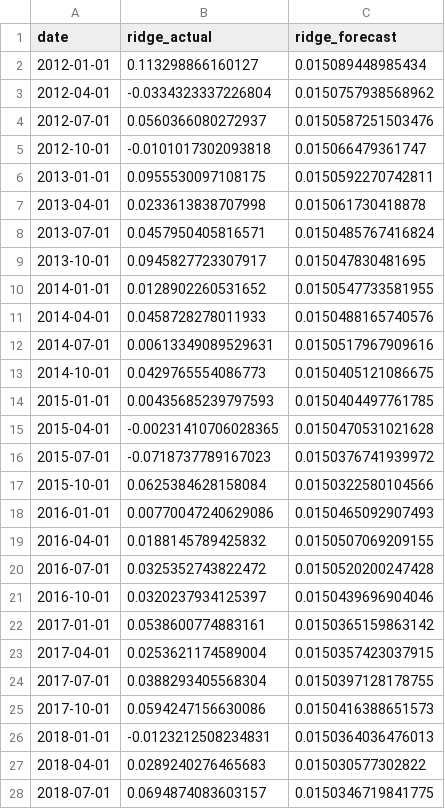
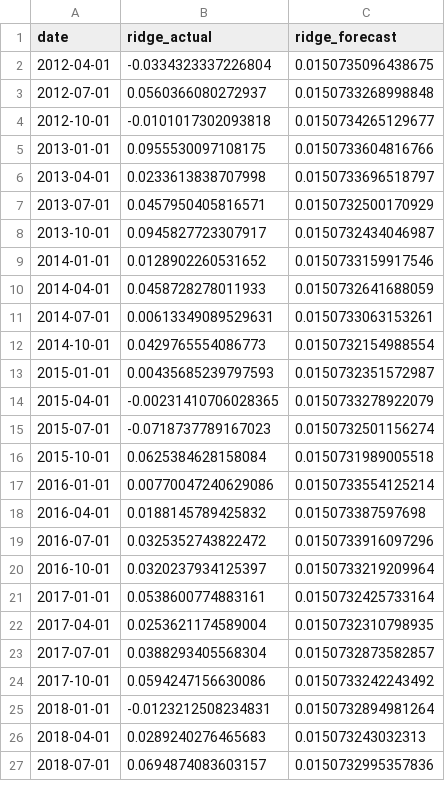
Before and after one commit to mnadhifh/EC4308_SP500, a CSV file: data/ridge_predictions.csv, drawn as a sheet; only a part is shown; the diff covers the shown part only.

```diff
--- a/data/ridge_predictions.csv
+++ b/data/ridge_predictions.csv
@@ -1,28 +1,27 @@
 "date","ridge_actual","ridge_forecast"
-2012-01-01,0.113298866160127,0.015089448985434
-2012-04-01,-0.0334323337226804,0.0150757938568962
-2012-07-01,0.0560366080272937,0.0150587251503476
-2012-10-01,-0.0101017302093818,0.015066479361747
-2013-01-01,0.0955530097108175,0.0150592270742811
-2013-04-01,0.0233613838707998,0.015061730418878
-2013-07-01,0.0457950405816571,0.0150485767416824
-2013-10-01,0.0945827723307917,0.015047830481695
-2014-01-01,0.0128902260531652,0.0150547733581955
-2014-04-01,0.0458728278011933,0.0150488165740576
-2014-07-01,0.00613349089529631,0.0150517967909616
-2014-10-01,0.0429765554086773,0.0150405121086675
-2015-01-01,0.00435685239797593,0.0150404497761785
-2015-04-01,-0.00231410706028365,0.0150470531021628
-2015-07-01,-0.0718737789167023,0.0150376741939972
-2015-10-01,0.0625384628158084,0.0150322580104566
-2016-01-01,0.00770047240629086,0.0150465092907493
-2016-04-01,0.0188145789425832,0.0150507069209155
-2016-07-01,0.0325352743822472,0.0150520200247428
-2016-10-01,0.0320237934125397,0.0150439696904046
-2017-01-01,0.0538600774883161,0.0150365159863142
-2017-04-01,0.0253621174589004,0.0150357423037915
-2017-07-01,0.0388293405568304,0.0150397128178755
-2017-10-01,0.0594247156630086,0.0150416388651573
-2018-01-01,-0.0123212508234831,0.0150364036476013
-2018-04-01,0.0289240276465683,0.015030577302822
-2018-07-01,0.0694874083603157,0.0150346719841775
+2012-04-01,-0.0334323337226804,0.0150735096438675
+2012-07-01,0.0560366080272937,0.0150733268998848
+2012-10-01,-0.0101017302093818,0.0150734265129677
+2013-01-01,0.0955530097108175,0.0150733604816766
+2013-04-01,0.0233613838707998,0.0150733696518797
+2013-07-01,0.0457950405816571,0.0150732500170929
+2013-10-01,0.0945827723307917,0.0150732434046987
+2014-01-01,0.0128902260531652,0.0150733159917546
+2014-04-01,0.0458728278011933,0.0150732641688059
+2014-07-01,0.00613349089529631,0.0150733063153261
+2014-10-01,0.0429765554086773,0.0150732154988554
+2015-01-01,0.00435685239797593,0.0150732351572987
+2015-04-01,-0.00231410706028365,0.0150733278922079
+2015-07-01,-0.0718737789167023,0.0150732501156274
+2015-10-01,0.0625384628158084,0.0150731989005518
+2016-01-01,0.00770047240629086,0.0150733554125214
+2016-04-01,0.0188145789425832,0.015073387597698
+2016-07-01,0.0325352743822472,0.0150733916097296
+2016-10-01,0.0320237934125397,0.0150733219209964
+2017-01-01,0.0538600774883161,0.0150732425733164
+2017-04-01,0.0253621174589004,0.0150732310798935
+2017-07-01,0.0388293405568304,0.0150732873582857
+2017-10-01,0.0594247156630086,0.0150733242243492
+2018-01-01,-0.0123212508234831,0.0150732894981264
+2018-04-01,0.0289240276465683,0.015073243032313
+2018-07-01,0.0694874083603157,0.0150732995357836
```
Also changed, not shown: 25 edited cells elsewhere in this file, 6 other files.
